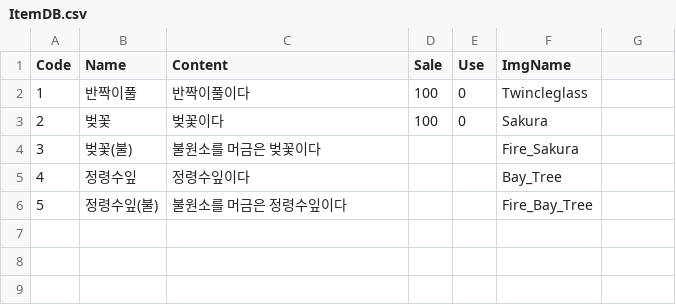
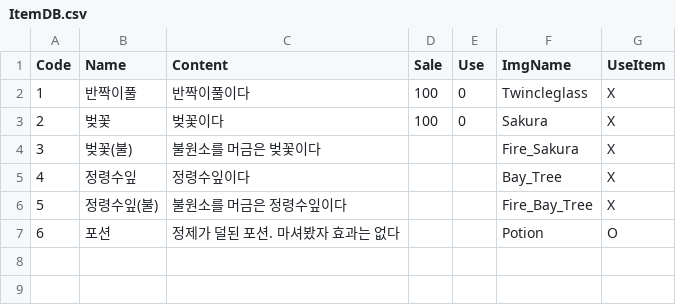
Before and after one commit to bearlee4/Project-LL, a CSV file: Assets/Resources/ItemDB.csv, drawn as a sheet; only a part is shown; the diff names each change by its address in the sheet, - before the commit and + after, or states it on an @@ line.

```diff
--- a/Assets/Resources/ItemDB.csv
+++ b/Assets/Resources/ItemDB.csv
-G1: (empty)
+G1: UseItem
-G2:G6 (UseItem): (empty)
+G2:G6 (UseItem): X
-row 7: (empty)
+row 7: 6 | 포션 | 정제가 덜된 포션. 마셔봤자 효과는 없다 |  |  | Potion | O
```
Also changed, not shown: 8 other files.
